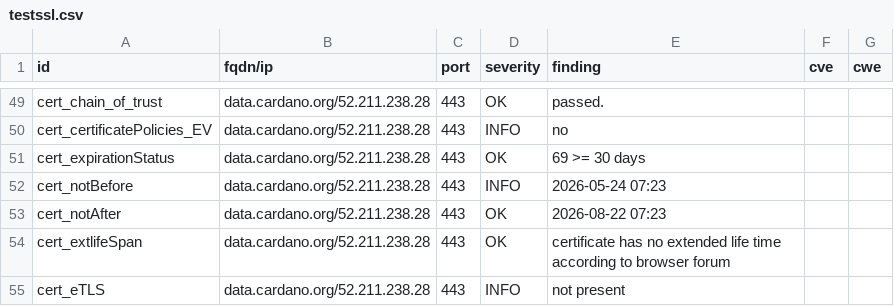
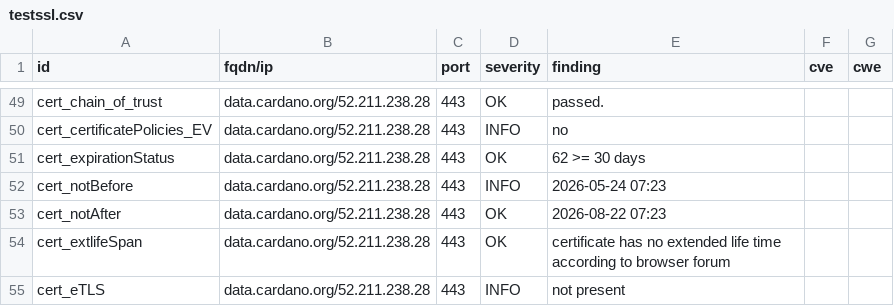
Before and after one commit to gufmar/dashlord, a CSV file: results/aHR0cHM6Ly9kYXRhLmNhcmRhbm8ub3Jn/testssl.csv, drawn as a sheet; only a part is shown, gaps mark what is left out.

```diff
--- a/results/aHR0cHM6Ly9kYXRhLmNhcmRhbm8ub3Jn/testssl.csv
+++ b/results/aHR0cHM6Ly9kYXRhLmNhcmRhbm8ub3Jn/testssl.csv
@@ -50,3 +50,3 @@
 "cert_certificatePolicies_EV","data.cardano.org/52.211.238.28","443","INFO","no","",""
-"cert_expirationStatus","data.cardano.org/52.211.238.28","443","OK","69 >= 30 days","",""
+"cert_expirationStatus","data.cardano.org/52.211.238.28","443","OK","62 >= 30 days","",""
 "cert_notBefore","data.cardano.org/52.211.238.28","443","INFO","2026-05-24 07:23","",""
```
Also changed, not shown: 9 other files.
